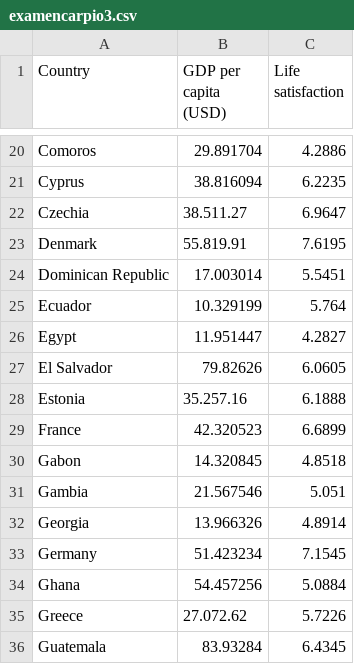
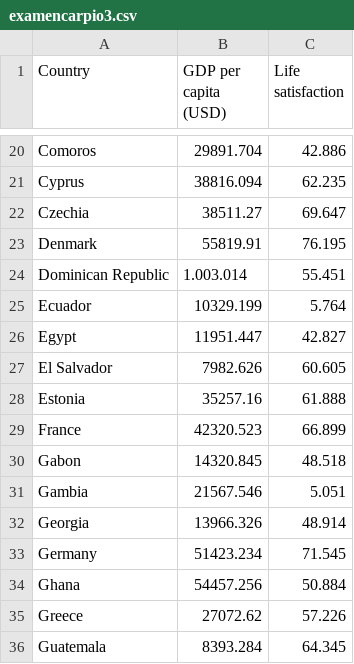
Before and after one commit to SteevenCar/examencarpio1, a CSV file: examencarpio3.csv, drawn as a sheet; only a part is shown, gaps mark what is left out; the diff covers the shown part only; the diff names each change by its address in the sheet, - before the commit and + after, or states it on an @@ line.

```diff
--- a/examencarpio3.csv
+++ b/examencarpio3.csv
-B20 (GDP per capita (USD)): 29.891704
+B20 (GDP per capita (USD)): 29891.704
-C20 (Life satisfaction): 4.2886
+C20 (Life satisfaction): 42.886
-B21 (GDP per capita (USD)): 38.816094
+B21 (GDP per capita (USD)): 38816.094
-C21 (Life satisfaction): 6.2235
+C21 (Life satisfaction): 62.235
-B22 (GDP per capita (USD)): 38.511.27
+B22 (GDP per capita (USD)): 38511.27
-C22 (Life satisfaction): 6.9647
+C22 (Life satisfaction): 69.647
-B23 (GDP per capita (USD)): 55.819.91
+B23 (GDP per capita (USD)): 55819.91
-C23 (Life satisfaction): 7.6195
+C23 (Life satisfaction): 76.195
-B24 (GDP per capita (USD)): 17.003014
+B24 (GDP per capita (USD)): 1.003.014
-C24 (Life satisfaction): 5.5451
+C24 (Life satisfaction): 55.451
-B25 (GDP per capita (USD)): 10.329199
+B25 (GDP per capita (USD)): 10329.199
-B26 (GDP per capita (USD)): 11.951447
+B26 (GDP per capita (USD)): 11951.447
-C26 (Life satisfaction): 4.2827
+C26 (Life satisfaction): 42.827
-B27 (GDP per capita (USD)): 79.82626
+B27 (GDP per capita (USD)): 7982.626
-C27 (Life satisfaction): 6.0605
+C27 (Life satisfaction): 60.605
-B28 (GDP per capita (USD)): 35.257.16
+B28 (GDP per capita (USD)): 35257.16
-C28 (Life satisfaction): 6.1888
+C28 (Life satisfaction): 61.888
-B29 (GDP per capita (USD)): 42.320523
+B29 (GDP per capita (USD)): 42320.523
-C29 (Life satisfaction): 6.6899
+C29 (Life satisfaction): 66.899
-B30 (GDP per capita (USD)): 14.320845
+B30 (GDP per capita (USD)): 14320.845
-C30 (Life satisfaction): 4.8518
+C30 (Life satisfaction): 48.518
-B31 (GDP per capita (USD)): 21.567546
+B31 (GDP per capita (USD)): 21567.546
-B32 (GDP per capita (USD)): 13.966326
+B32 (GDP per capita (USD)): 13966.326
-C32 (Life satisfaction): 4.8914
+C32 (Life satisfaction): 48.914
-B33 (GDP per capita (USD)): 51.423234
+B33 (GDP per capita (USD)): 51423.234
-C33 (Life satisfaction): 7.1545
+C33 (Life satisfaction): 71.545
-B34 (GDP per capita (USD)): 54.457256
+B34 (GDP per capita (USD)): 54457.256
-C34 (Life satisfaction): 5.0884
+C34 (Life satisfaction): 50.884
-B35 (GDP per capita (USD)): 27.072.62
+B35 (GDP per capita (USD)): 27072.62
-C35 (Life satisfaction): 5.7226
+C35 (Life satisfaction): 57.226
-B36 (GDP per capita (USD)): 83.93284
+B36 (GDP per capita (USD)): 8393.284
-C36 (Life satisfaction): 6.4345
+C36 (Life satisfaction): 64.345
```
Also changed, not shown: 42 edited cells elsewhere in this file.
